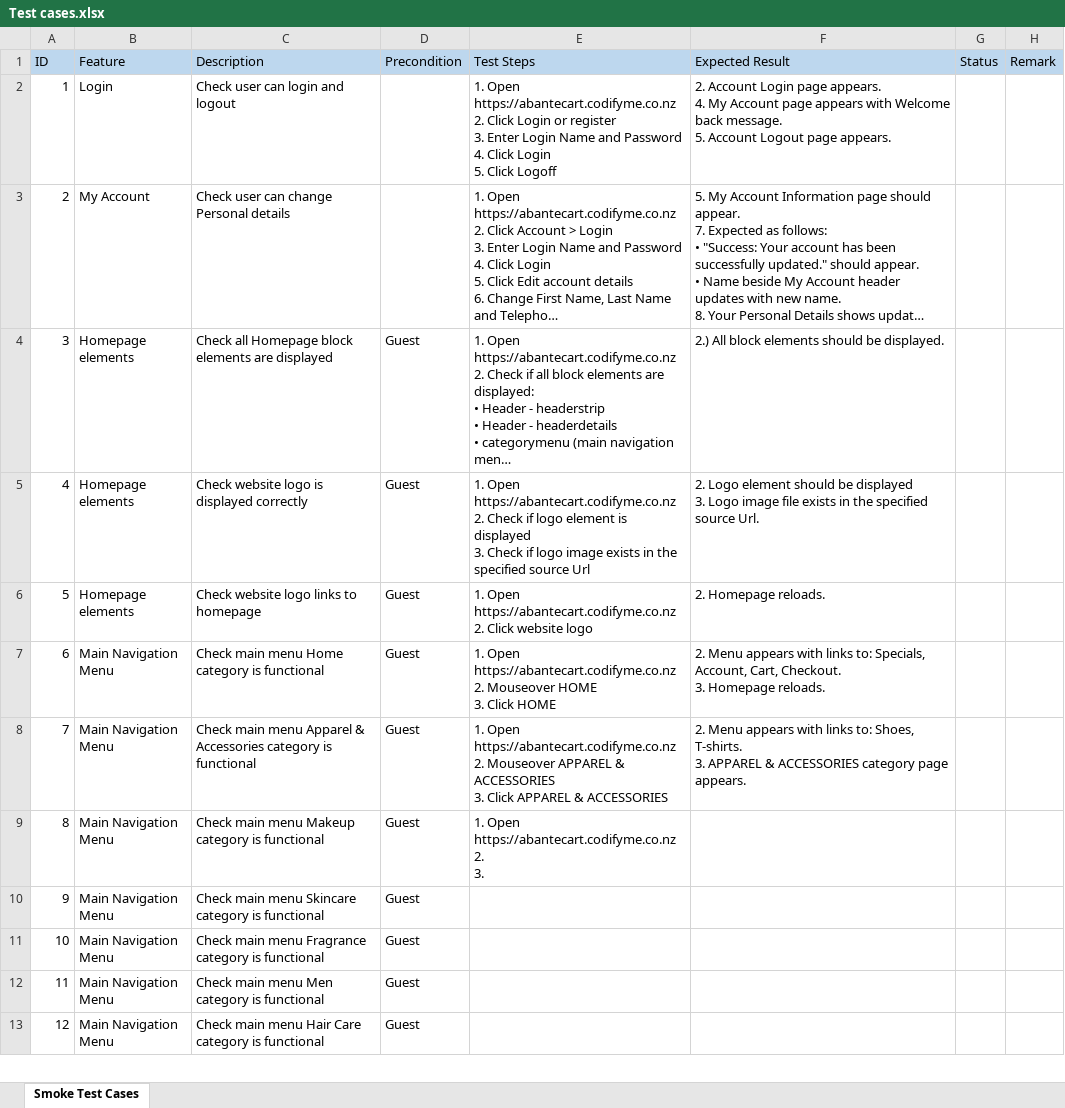
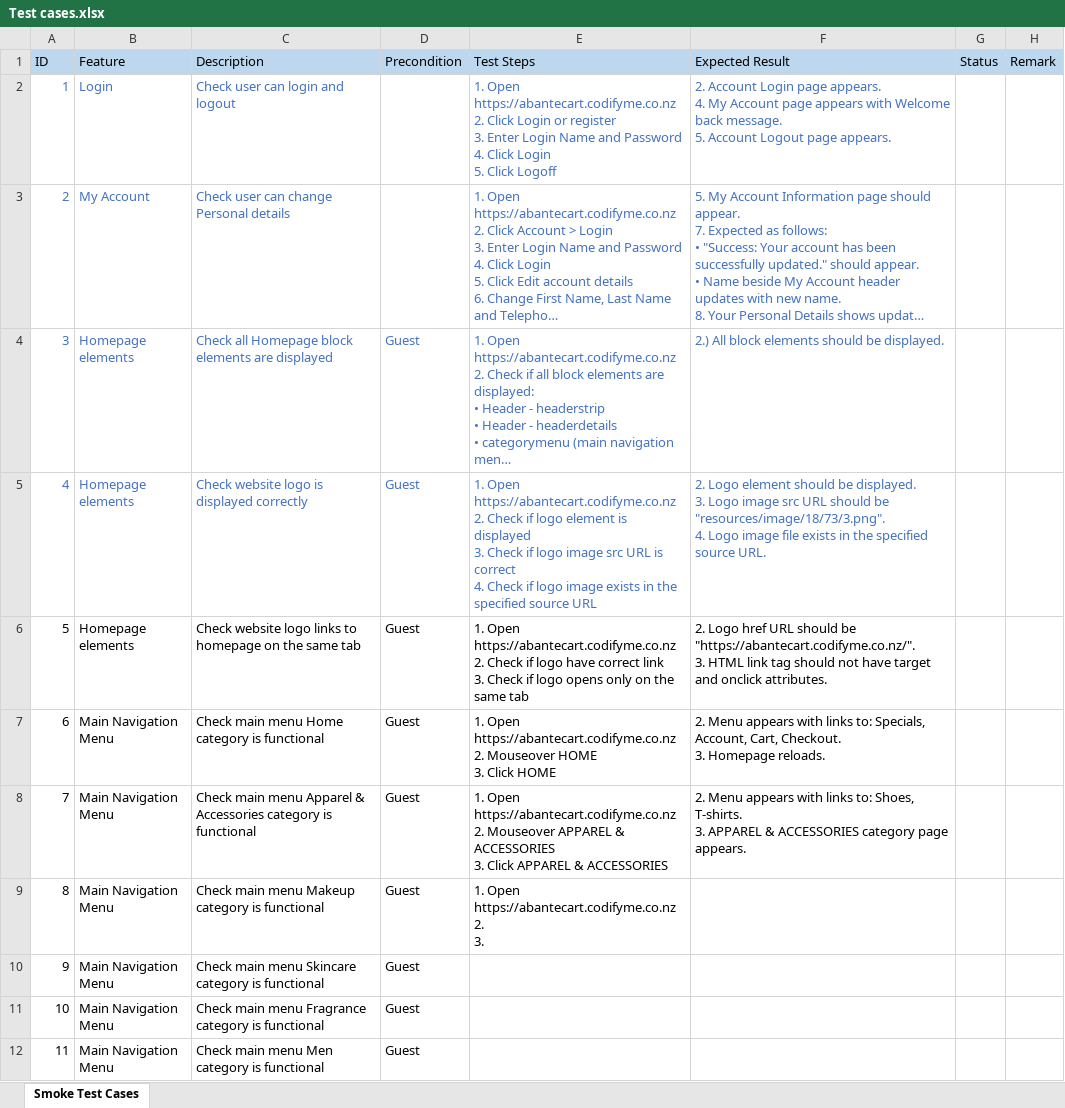
Before and after one commit to antonregis/abantecart.specflow, an Excel workbook: Test cases.xlsx, sheet Smoke Test Cases, drawn as a sheet; only a part is shown; the shorter side is filled out with more unchanged rows; long unchanged cells end in …; values as stored, in another font and other column widths than the file's, no borders; ↵ is a line break in a cell; the diff names each change by its address in the sheet, - before the commit and + after, or states it on an @@ line.

Commit message:
additional assertion for 'Check website logo is displayed correctly' test case

```diff
--- a/Test cases.xlsx (sheet Smoke Test Cases)
+++ b/Test cases.xlsx (sheet Smoke Test Cases)
-A2:C3 text colour: black
+A2:C3 text colour: #4472C4
-E2:F3 text colour: black
+E2:F3 text colour: #4472C4
-A4:F5 text colour: black
+A4:F5 text colour: #4472C4
-E5 (Test Steps): …logo image exists in the specified source Url
+E5 (Test Steps): …logo image src URL is correct ↵ 4. Check if logo image exists in the specified source URL
-F5 (Expected Result): …should be displayed ↵ 3. Logo image file exists in the specified source Url.
+F5 (Expected Result): …should be displayed. ↵ 3. Logo image src URL should be "resources/image/18/73/3.png". ↵ 4. Logo image file exists in the specified source URL.
-C6 (Description): Check website logo links to homepage
+C6 (Description): Check website logo links to homepage on the same tab
-E6 (Test Steps): …https://abantecart.codifyme.co.nz ↵ 2. Click website logo
+E6 (Test Steps): …https://abantecart.codifyme.co.nz ↵ 2. Check if logo have correct link ↵ 3. Check if logo opens only on the same tab
-F6 (Expected Result): 2. Homepage reloads.
+F6 (Expected Result): 2. Logo href URL should be "https://abantecart.codifyme.co.nz/". ↵ 3. HTML link tag should not have target and onclick attributes.
```
Also changed, not shown: 4 other files.
